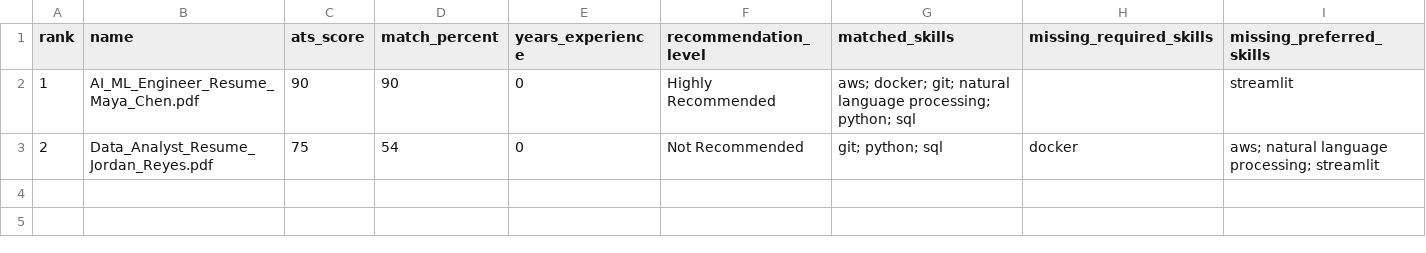
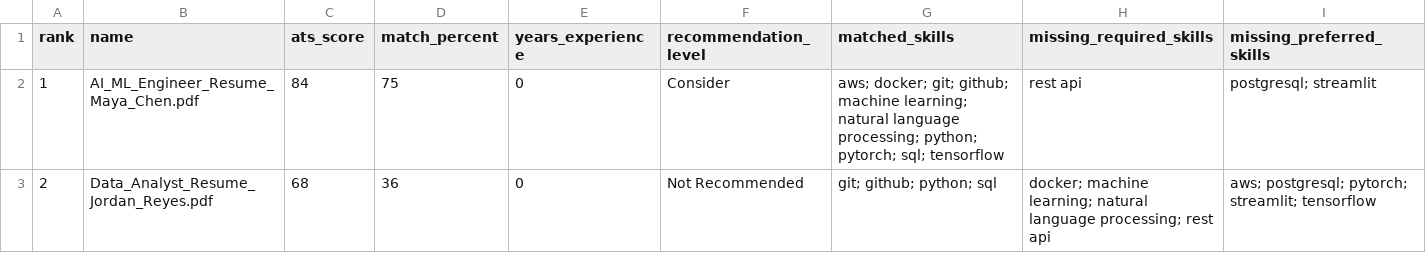
Before and after one commit to Momina29311/ai-resume-screening-system, a CSV file: outputs/ranking_results.csv, drawn as a sheet.

```diff
--- a/outputs/ranking_results.csv
+++ b/outputs/ranking_results.csv
@@ -1,3 +1,3 @@
 rank,name,ats_score,match_percent,years_experience,recommendation_level,matched_skills,missing_required_skills,missing_preferred_skills
-1,AI_ML_Engineer_Resume_Maya_Chen.pdf,90,90,0,Highly Recommended,aws; docker; git; natural language processing; python; sql,,streamlit
-2,Data_Analyst_Resume_Jordan_Reyes.pdf,75,54,0,Not Recommended,git; python; sql,docker,aws; natural language processing; streamlit
+1,AI_ML_Engineer_Resume_Maya_Chen.pdf,84,75,0,Consider,aws; docker; git; github; machine learning; natural language processing; python; pytorch; sql; tensorflow,rest api,postgresql; streamlit
+2,Data_Analyst_Resume_Jordan_Reyes.pdf,68,36,0,Not Recommended,git; github; python; sql,docker; machine learning; natural language processing; rest api,aws; postgresql; pytorch; streamlit; tensorflow
```
Also changed, not shown: 5 other files.
